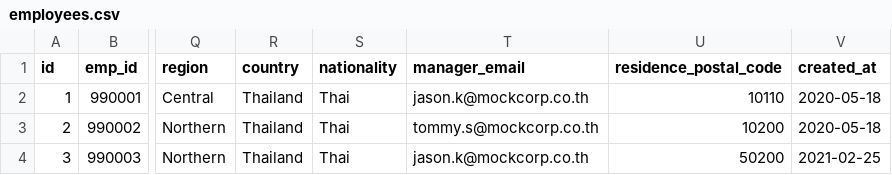
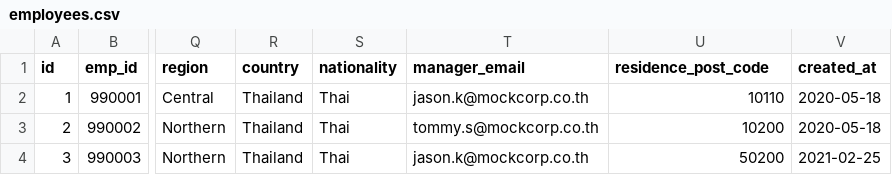
Before and after one commit to datawowio/thai-talent-wow, a CSV file: mock_data/employees.csv, drawn as a sheet; only a part is shown, gaps mark what is left out; the diff names each change by its address in the sheet, - before the commit and + after, or states it on an @@ line.

```diff
--- a/mock_data/employees.csv
+++ b/mock_data/employees.csv
-U1: residence_postal_code
+U1: residence_post_code
```
Also changed, not shown: mock_data/employeeSkill.csv, 1 other file.
